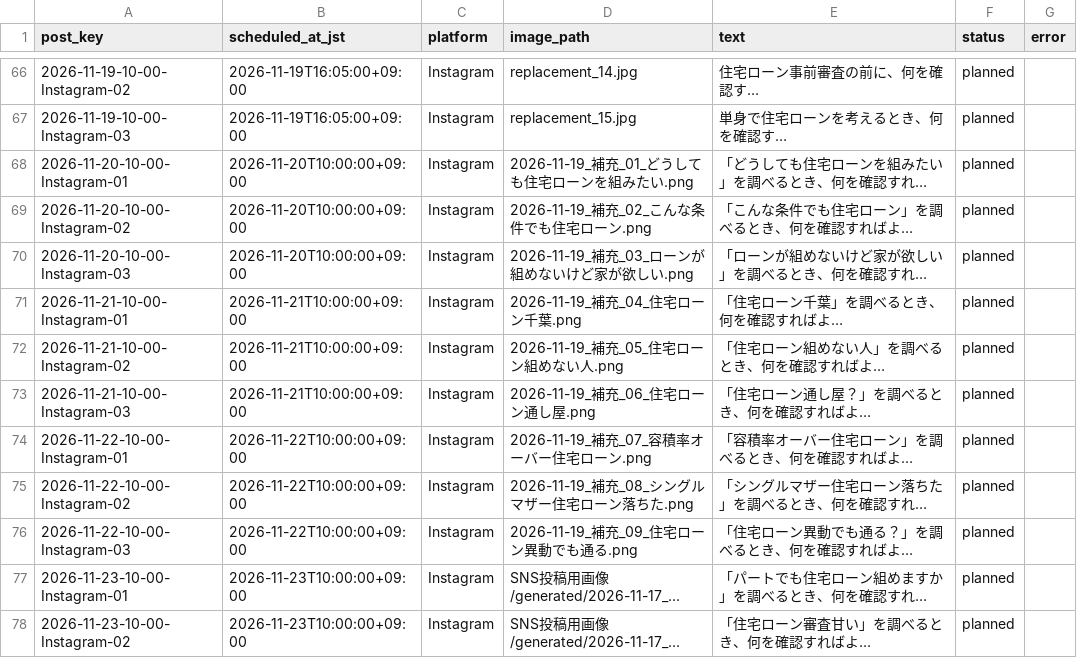
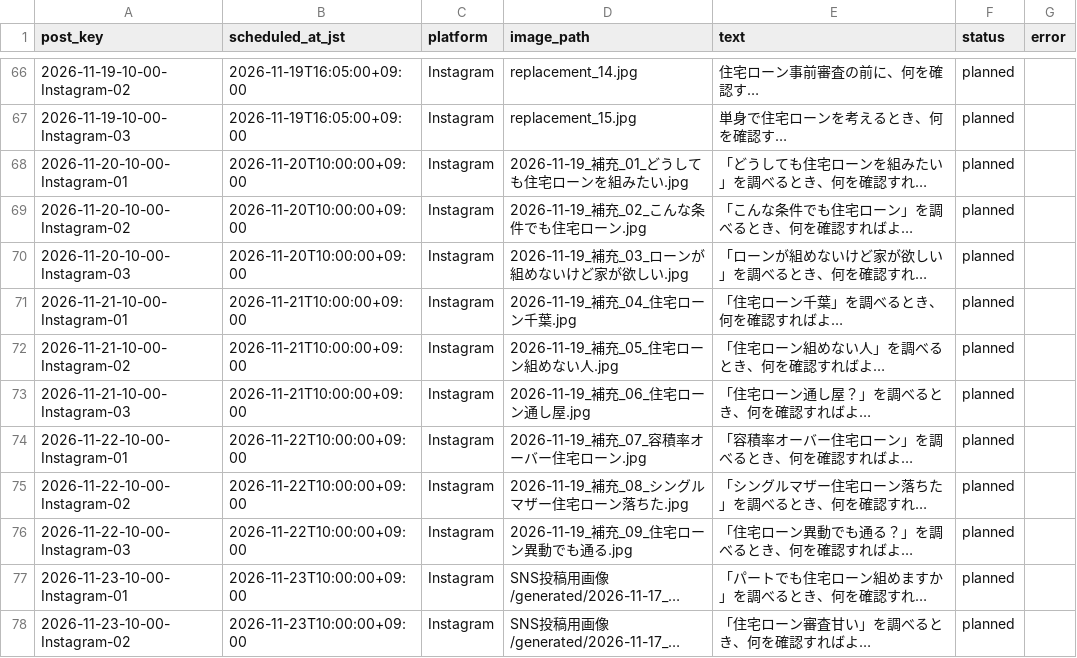
Before and after one commit to sodagrand0301-afk/grand-ideal-sns-auto-post, a CSV file: instagram_schedule_2026-10-05_onward.csv, drawn as a sheet; only a part is shown, gaps mark what is left out; long unchanged cells end in …; the diff names each change by its address in the sheet, - before the commit and + after, or states it on an @@ line.

Commit message:
Fix supplemental image extensions for retry

```diff
--- a/instagram_schedule_2026-10-05_onward.csv
+++ b/instagram_schedule_2026-10-05_onward.csv
-D68 (image_path): 2026-11-19_補充_01_どうしても住宅ローンを組みたい.png
+D68 (image_path): 2026-11-19_補充_01_どうしても住宅ローンを組みたい.jpg
-D69 (image_path): 2026-11-19_補充_02_こんな条件でも住宅ローン.png
+D69 (image_path): 2026-11-19_補充_02_こんな条件でも住宅ローン.jpg
-D70 (image_path): 2026-11-19_補充_03_ローンが組めないけど家が欲しい.png
+D70 (image_path): 2026-11-19_補充_03_ローンが組めないけど家が欲しい.jpg
-D71 (image_path): 2026-11-19_補充_04_住宅ローン千葉.png
+D71 (image_path): 2026-11-19_補充_04_住宅ローン千葉.jpg
-D72 (image_path): 2026-11-19_補充_05_住宅ローン組めない人.png
+D72 (image_path): 2026-11-19_補充_05_住宅ローン組めない人.jpg
-D73 (image_path): 2026-11-19_補充_06_住宅ローン通し屋.png
+D73 (image_path): 2026-11-19_補充_06_住宅ローン通し屋.jpg
-D74 (image_path): 2026-11-19_補充_07_容積率オーバー住宅ローン.png
+D74 (image_path): 2026-11-19_補充_07_容積率オーバー住宅ローン.jpg
-D75 (image_path): 2026-11-19_補充_08_シングルマザー住宅ローン落ちた.png
+D75 (image_path): 2026-11-19_補充_08_シングルマザー住宅ローン落ちた.jpg
-D76 (image_path): 2026-11-19_補充_09_住宅ローン異動でも通る.png
+D76 (image_path): 2026-11-19_補充_09_住宅ローン異動でも通る.jpg
```
